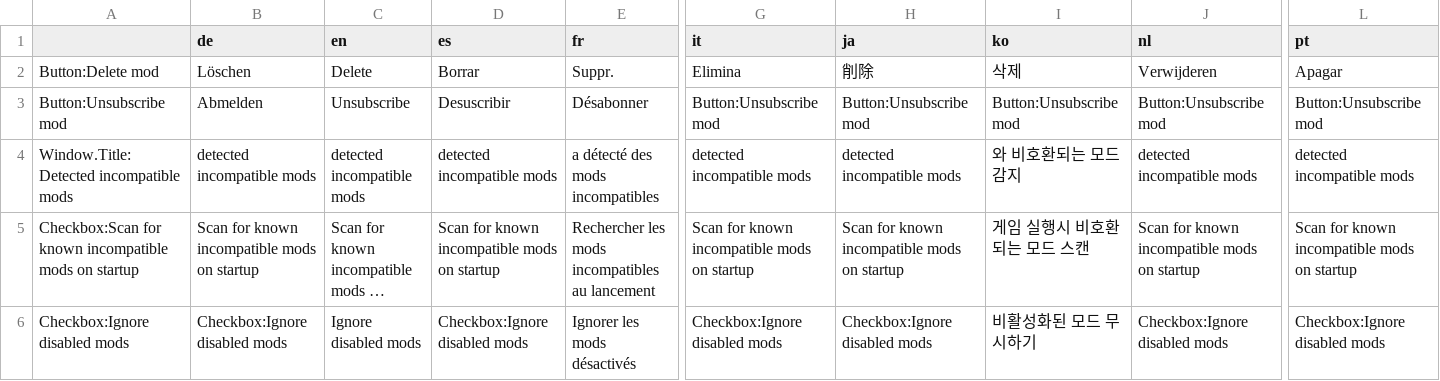
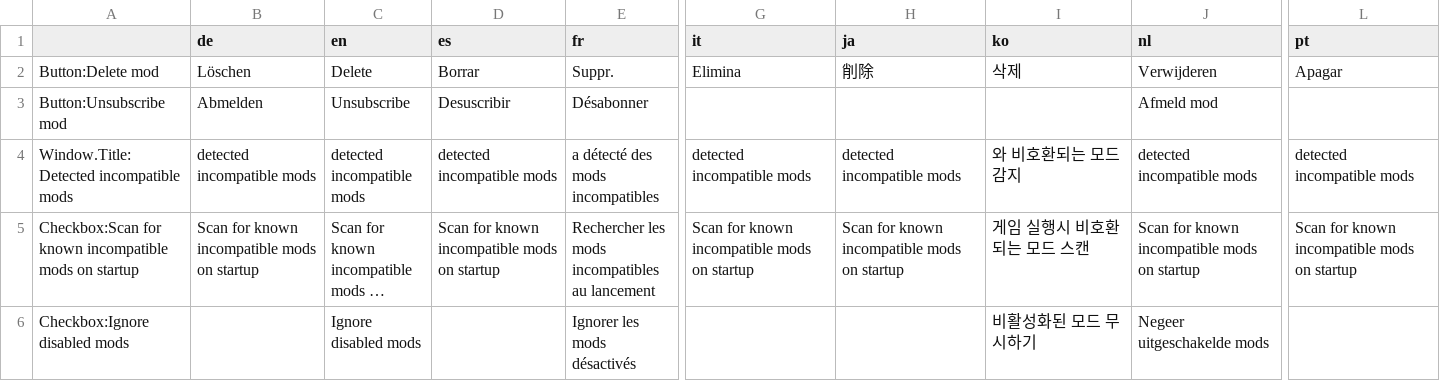
Before and after one commit to CitiesSkylinesMods/TMPE, a CSV file: TLM/TLM/Resources/Translations/ModConflicts.csv, drawn as a sheet; only a part is shown, gaps mark what is left out; long unchanged cells end in …; the diff names each change by its address in the sheet, - before the commit and + after, or states it on an @@ line.

```diff
--- a/TLM/TLM/Resources/Translations/ModConflicts.csv
+++ b/TLM/TLM/Resources/Translations/ModConflicts.csv
-G3 (it): Button:Unsubscribe mod
+G3 (it): (empty)
-H3 (ja): Button:Unsubscribe mod
+H3 (ja): (empty)
-I3 (ko): Button:Unsubscribe mod
+I3 (ko): (empty)
-J3 (nl): Button:Unsubscribe mod
+J3 (nl): Afmeld mod
-L3 (pt): Button:Unsubscribe mod
+L3 (pt): (empty)
-B6 (de): Checkbox:Ignore disabled mods
+B6 (de): (empty)
-D6 (es): Checkbox:Ignore disabled mods
+D6 (es): (empty)
-G6 (it): Checkbox:Ignore disabled mods
+G6 (it): (empty)
-H6 (ja): Checkbox:Ignore disabled mods
+H6 (ja): (empty)
-J6 (nl): Checkbox:Ignore disabled mods
+J6 (nl): Negeer uitgeschakelde mods
-L6 (pt): Checkbox:Ignore disabled mods
+L6 (pt): (empty)
```
Also changed, not shown: TLM/TLM/Resources/Translations/Menu.csv, TLM/TLM/Resources/Translations/Options.csv, 18 other files.
